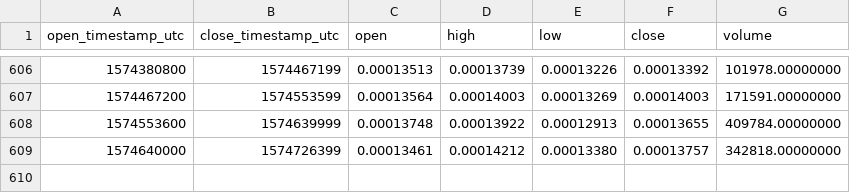
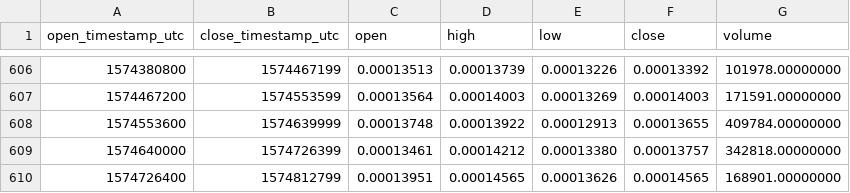
Before and after one commit to cryptobigbro/binance-SYSETH, a CSV file: binance-SYSETH-1d.csv, drawn as a sheet; only a part is shown, gaps mark what is left out.

Commit message:
Update OHLCV data.

```diff
--- a/binance-SYSETH-1d.csv
+++ b/binance-SYSETH-1d.csv
@@ -609 +609,2 @@ open_timestamp_utc,close_timestamp_utc,open,high,low,close,volume
 1574640000,1574726399,0.00013461,0.00014212,0.00013380,0.00013757,342818.00000000
+1574726400,1574812799,0.00013951,0.00014565,0.00013626,0.00014565,168901.00000000
```
Also changed, not shown: 1 other file.
